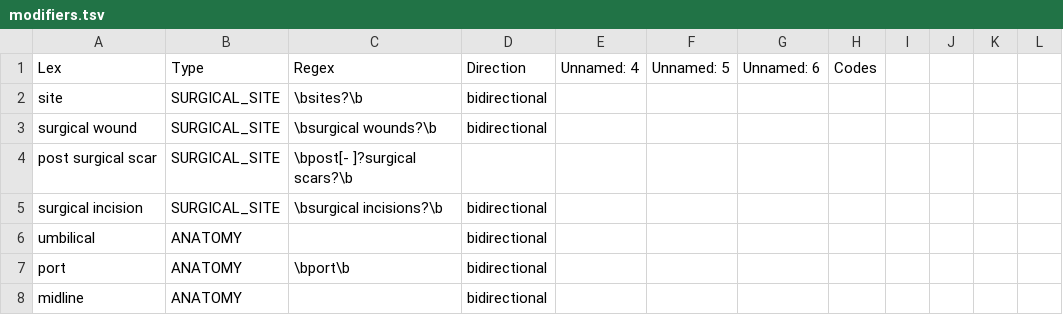
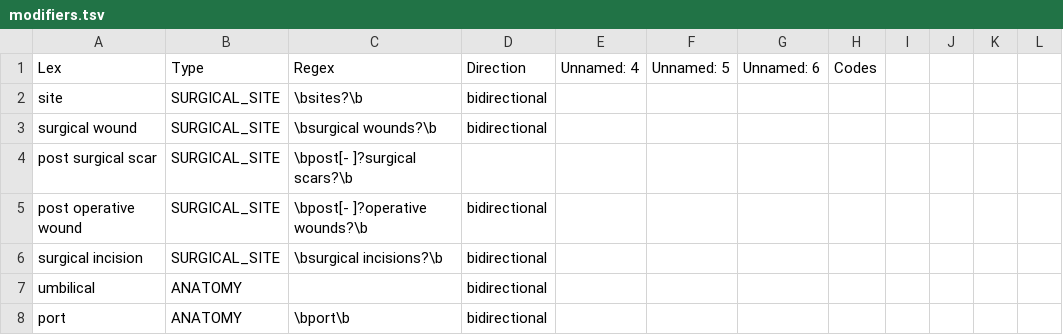
Before and after one commit to abchapman93/hai_detect, a TSV file: lexicon/modifiers.tsv, drawn as a sheet; only a part is shown; the shorter side is filled out with more unchanged rows.

```diff
--- a/lexicon/modifiers.tsv
+++ b/lexicon/modifiers.tsv
@@ -4,2 +4,3 @@ surgical wound	SURGICAL_SITE	\bsurgical wounds?\b	bidirectional
 post surgical scar	SURGICAL_SITE	\bpost[- ]?surgical scars?\b	
+post operative wound	SURGICAL_SITE	\bpost[- ]?operative wounds?\b	bidirectional	
 surgical incision	SURGICAL_SITE	\bsurgical incisions?\b	bidirectional	
```
Also changed, not shown: lexicon/targets.tsv.
